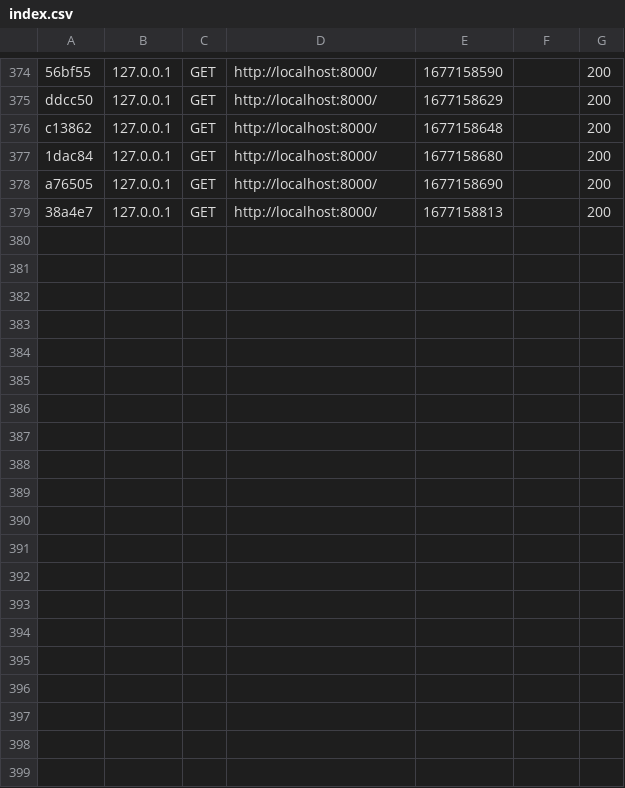
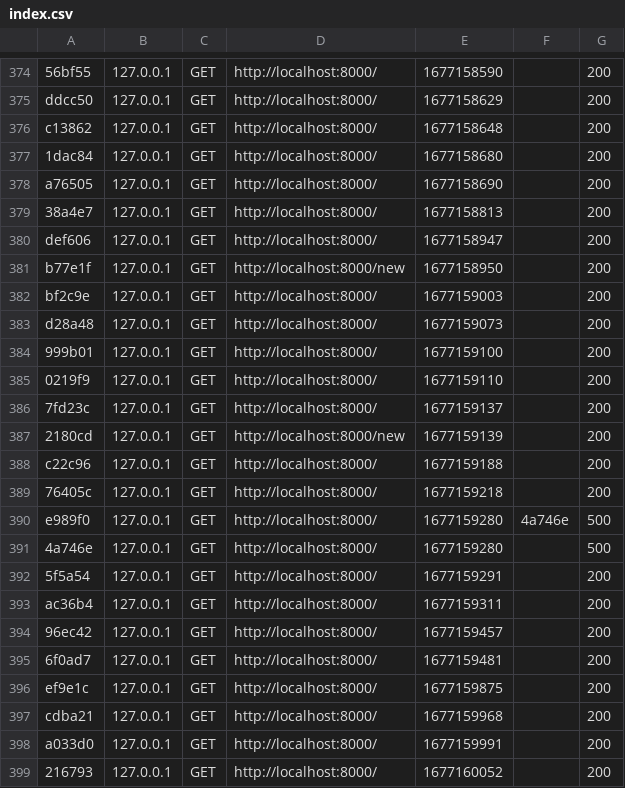
Before and after one commit to JordanLPDIM/symfonyproject, a CSV file: var/cache/dev/profiler/index.csv, drawn as a sheet; only a part is shown, gaps mark what is left out; the diff covers the shown part only; the diff names each change by its address in the sheet, - before the commit and + after, or states it on an @@ line.

```diff
--- a/var/cache/dev/profiler/index.csv
+++ b/var/cache/dev/profiler/index.csv
+row 380: def606 | 127.0.0.1 | GET | http://localhost:8000/ | 1677158947 |  | 200
+row 381: b77e1f | 127.0.0.1 | GET | http://localhost:8000/new | 1677158950 |  | 200
+row 382: bf2c9e | 127.0.0.1 | GET | http://localhost:8000/ | 1677159003 |  | 200
+row 383: d28a48 | 127.0.0.1 | GET | http://localhost:8000/ | 1677159073 |  | 200
+row 384: 999b01 | 127.0.0.1 | GET | http://localhost:8000/ | 1677159100 |  | 200
+row 385: 0219f9 | 127.0.0.1 | GET | http://localhost:8000/ | 1677159110 |  | 200
+row 386: 7fd23c | 127.0.0.1 | GET | http://localhost:8000/ | 1677159137 |  | 200
+row 387: 2180cd | 127.0.0.1 | GET | http://localhost:8000/new | 1677159139 |  | 200
+row 388: c22c96 | 127.0.0.1 | GET | http://localhost:8000/ | 1677159188 |  | 200
+row 389: 76405c | 127.0.0.1 | GET | http://localhost:8000/ | 1677159218 |  | 200
+row 390: e989f0 | 127.0.0.1 | GET | http://localhost:8000/ | 1677159280 | 4a746e | 500
+row 391: 4a746e | 127.0.0.1 | GET | http://localhost:8000/ | 1677159280 |  | 500
+row 392: 5f5a54 | 127.0.0.1 | GET | http://localhost:8000/ | 1677159291 |  | 200
+row 393: ac36b4 | 127.0.0.1 | GET | http://localhost:8000/ | 1677159311 |  | 200
+row 394: 96ec42 | 127.0.0.1 | GET | http://localhost:8000/ | 1677159457 |  | 200
+row 395: 6f0ad7 | 127.0.0.1 | GET | http://localhost:8000/ | 1677159481 |  | 200
+row 396: ef9e1c | 127.0.0.1 | GET | http://localhost:8000/ | 1677159875 |  | 200
+row 397: cdba21 | 127.0.0.1 | GET | http://localhost:8000/ | 1677159968 |  | 200
+row 398: a033d0 | 127.0.0.1 | GET | http://localhost:8000/ | 1677159991 |  | 200
+row 399: 216793 | 127.0.0.1 | GET | http://localhost:8000/ | 1677160052 |  | 200
```
Also changed, not shown: 10 added rows elsewhere in this file, 35 other files.
